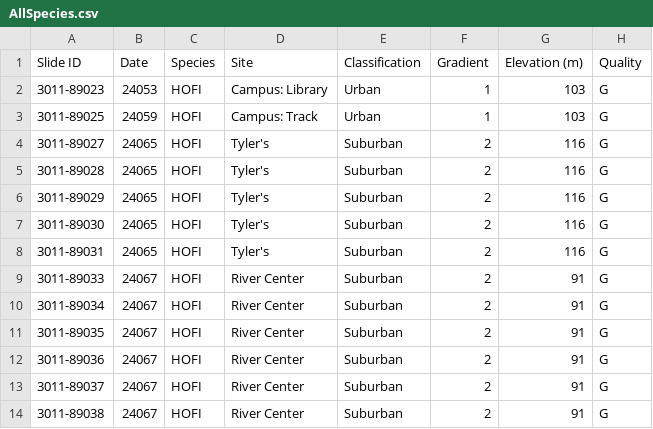
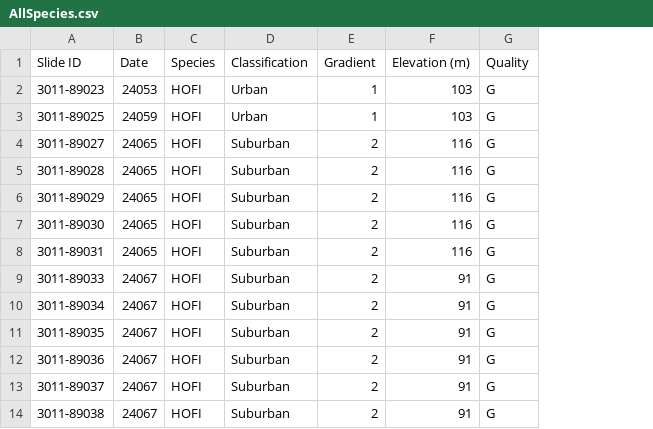
Before and after one commit to sladelab/XHer-JSlade, a CSV file: AllSpecies.csv, drawn as a sheet; only a part is shown; the diff names each change by its address in the sheet, - before the commit and + after, or states it on an @@ line.

```diff
--- a/AllSpecies.csv
+++ b/AllSpecies.csv
-column D (Site), rows 2-14: Campus: Library | Campus: Track | Tyler's | Tyler's | Tyler's | Tyler's | Tyler's | River Center | River Center | River Center | River Center | River Center | River Center
```
Also changed, not shown: HOFI.csv, LEGO.csv, 1 other file.
